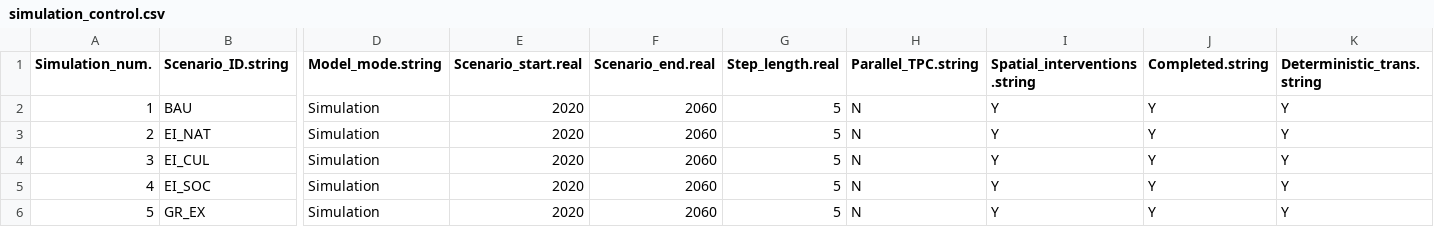
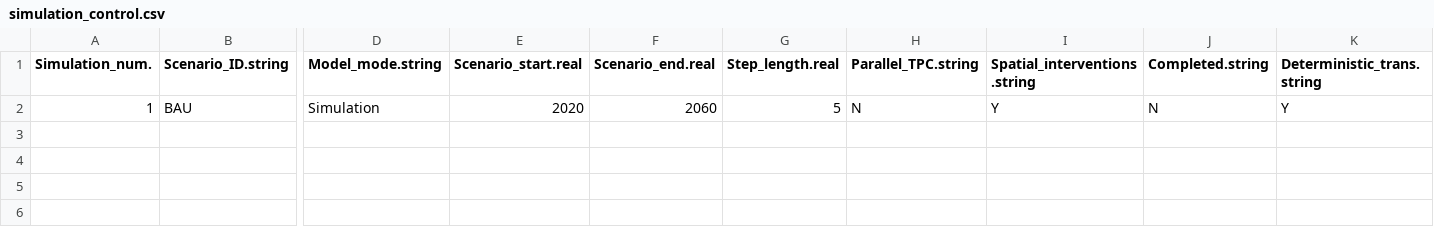
Before and after one commit to ethzplus/evoland-plus-legacy, a CSV file: tools/simulation_control.csv, drawn as a sheet; only a part is shown, gaps mark what is left out; rows hold the shown columns only; the diff names each change by its address in the sheet, - before the commit and + after, or states it on an @@ line.

```diff
--- a/tools/simulation_control.csv
+++ b/tools/simulation_control.csv
-J2 (Completed.string): Y
+J2 (Completed.string): N
-row 3: 2 | EI_NAT | Simulation | 2020 | 2060 | 5 | N | Y | Y | Y
-row 4: 3 | EI_CUL | Simulation | 2020 | 2060 | 5 | N | Y | Y | Y
-row 5: 4 | EI_SOC | Simulation | 2020 | 2060 | 5 | N | Y | Y | Y
-row 6: 5 | GR_EX | Simulation | 2020 | 2060 | 5 | N | Y | Y | Y
```
Also changed, not shown: 7 other files.
